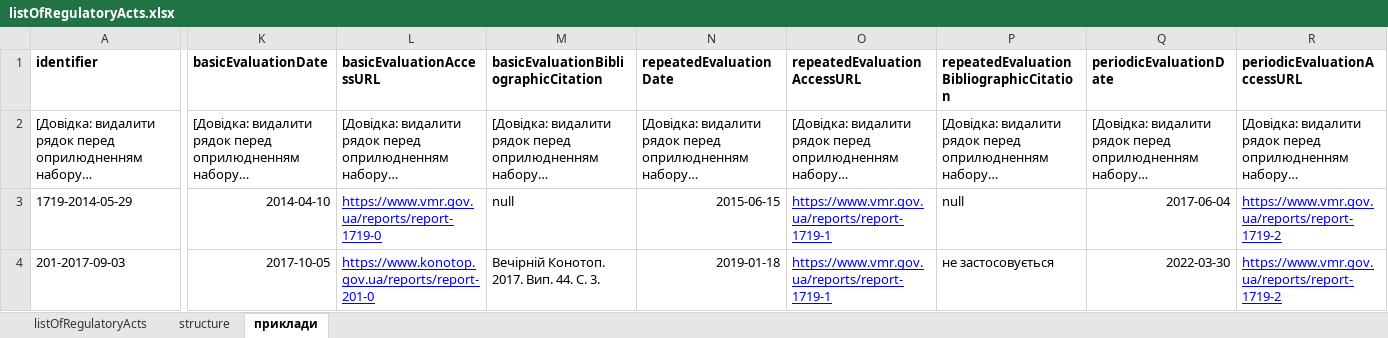
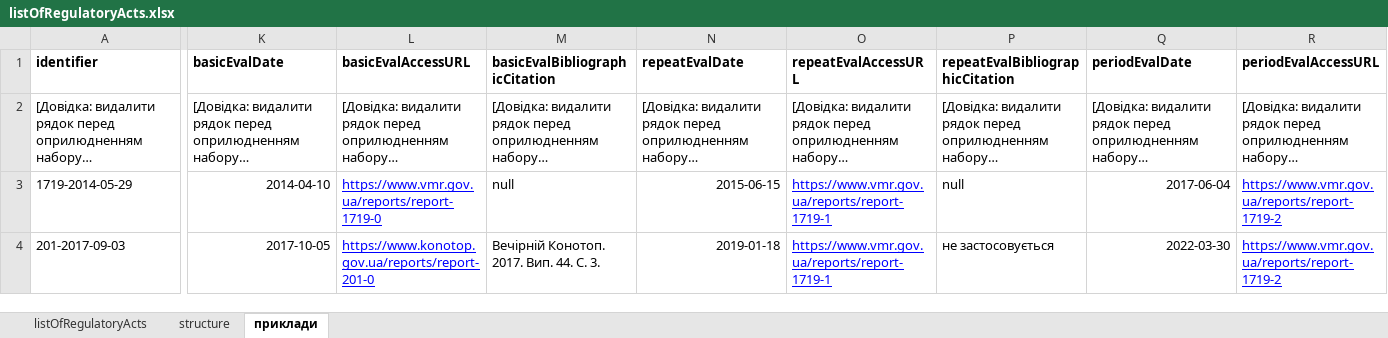
Before and after one commit to tapas-opendata/rods, an Excel workbook: source/assets/listOfRegulatoryActs.xlsx, sheet приклади, drawn as a sheet; only a part is shown, gaps mark what is left out; long unchanged cells end in …; values as stored, in another font and other column widths than the file's, no borders; the diff covers the shown part only; the diff names each change by its address in the sheet, - before the commit and + after, or states it on an @@ line.

```diff
--- a/source/assets/listOfRegulatoryActs.xlsx (sheet приклади)
+++ b/source/assets/listOfRegulatoryActs.xlsx (sheet приклади)
-K1: basicEvaluationDate
+K1: basicEvalDate
-L1: basicEvaluationAccessURL
+L1: basicEvalAccessURL
-M1: basicEvaluationBibliographicCitation
+M1: basicEvalBibliographicCitation
-N1: repeatedEvaluationDate
+N1: repeatEvalDate
-O1: repeatedEvaluationAccessURL
+O1: repeatEvalAccessURL
-P1: repeatedEvaluationBibliographicCitation
+P1: repeatEvalBibliographicCitation
-Q1: periodicEvaluationDate
+Q1: periodEvalDate
-R1: periodicEvaluationAccessURL
+R1: periodEvalAccessURL
```
Also changed, not shown: 1 edited cell elsewhere in this sheet, sheet listOfRegulatoryActs, sheet structure, 5 other files.
